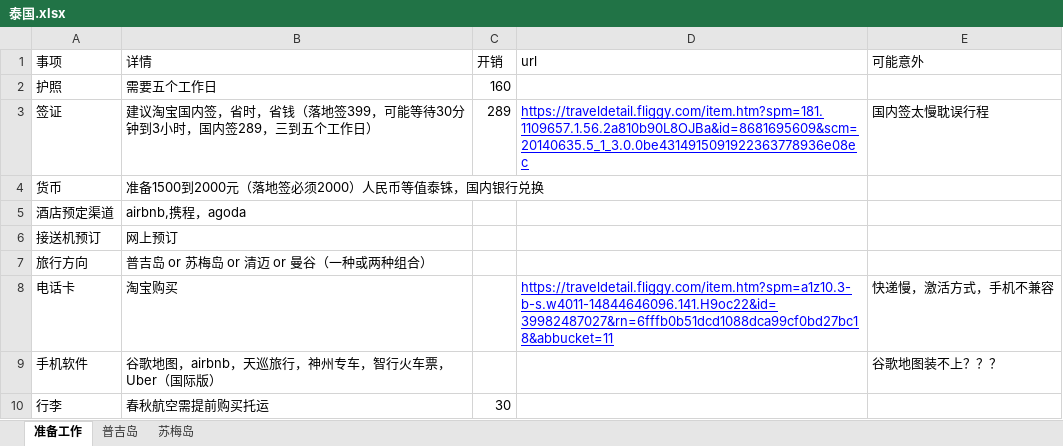
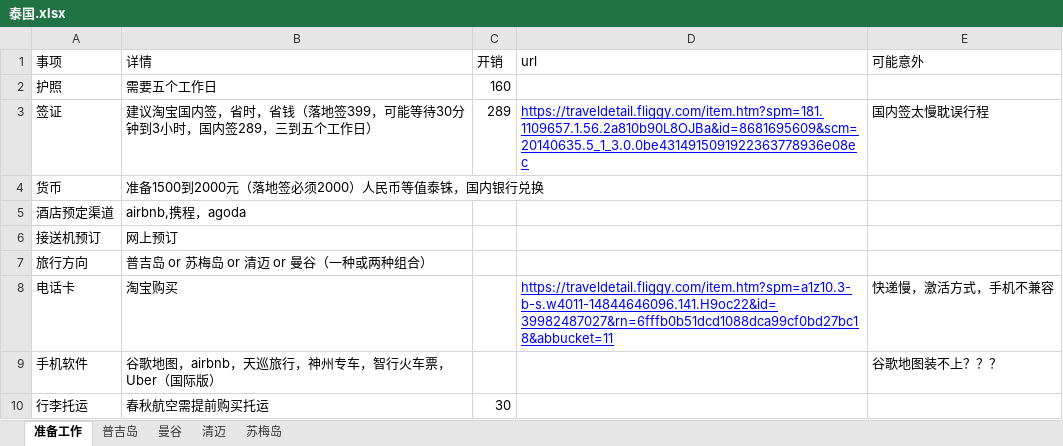
Before and after one commit to iamllitog/travel, an Excel workbook: 泰国.xlsx, sheet 准备工作, drawn as a sheet; values as stored, in another font and other column widths than the file's, no borders; the diff names each change by its address in the sheet, - before the commit and + after, or states it on an @@ line.

```diff
--- a/泰国.xlsx (sheet 准备工作)
+++ b/泰国.xlsx (sheet 准备工作)
+sheet tab: 曼谷
+sheet tab: 清迈
-A10 (事项): 行李
+A10 (事项): 行李托运
```
Also changed, not shown: sheet 苏梅岛.
